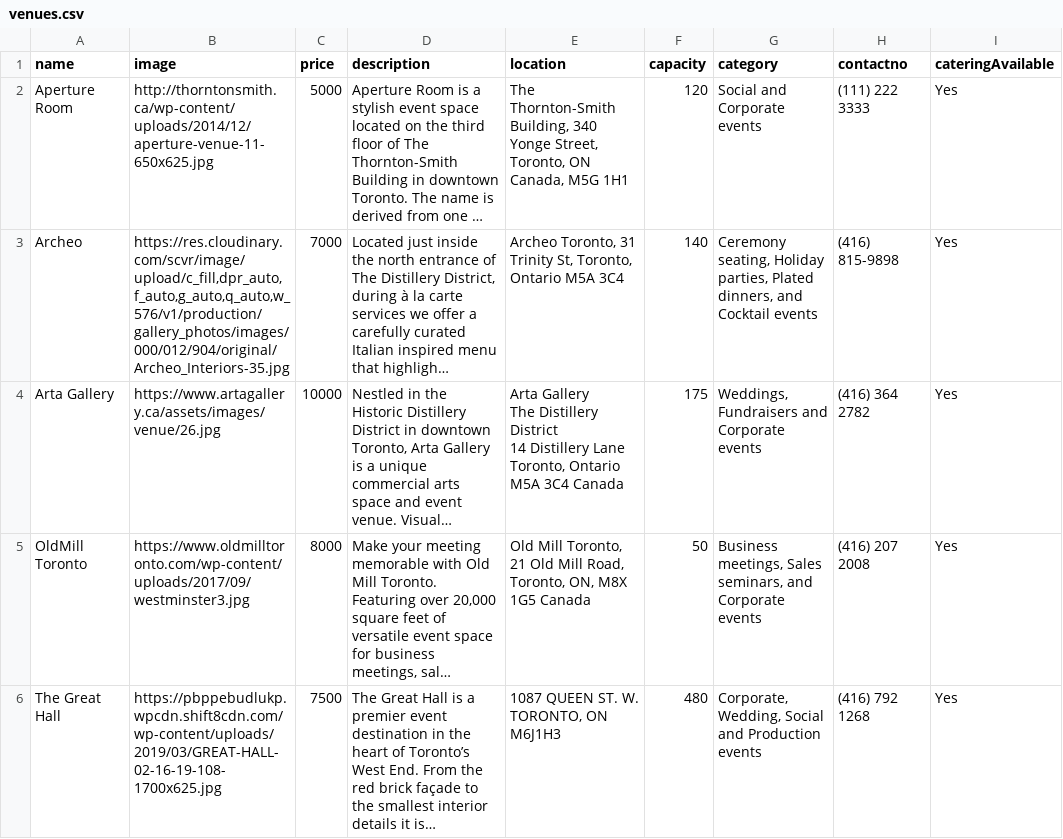
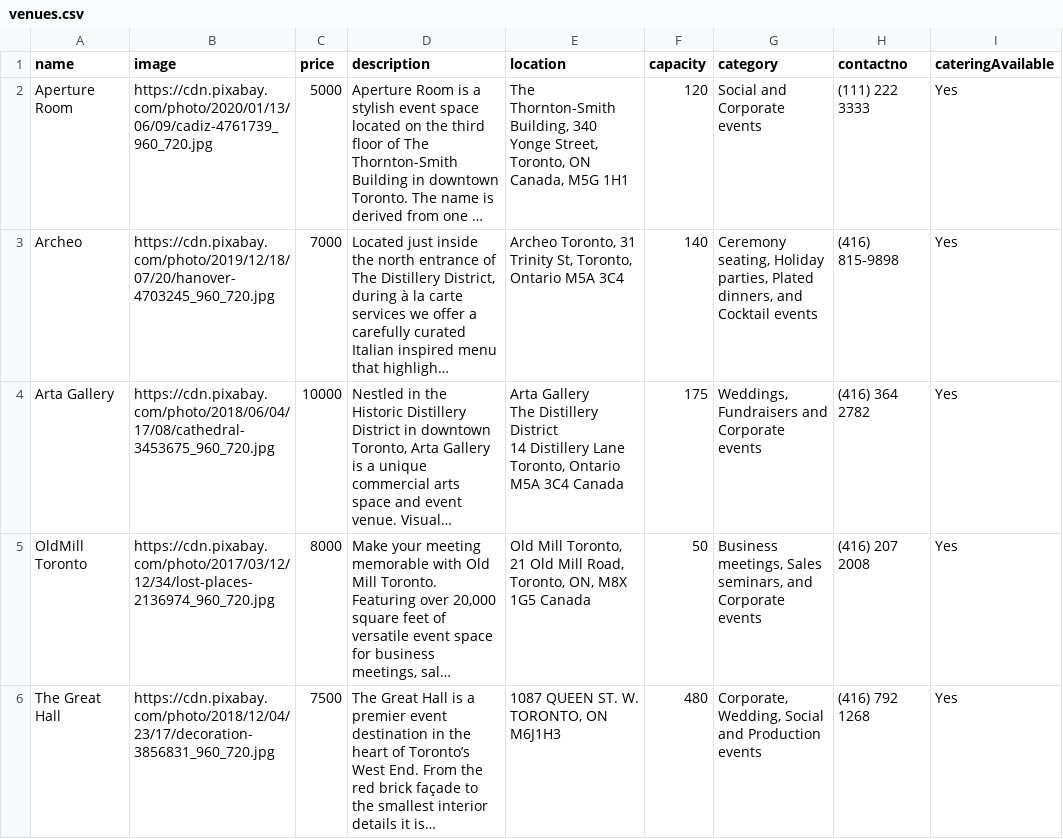
Before and after one commit to a493sing/EMS, a CSV file: dbdata/venues.csv, drawn as a sheet; only a part is shown; long unchanged cells end in …; the diff covers the shown part only; the diff names each change by its address in the sheet, - before the commit and + after, or states it on an @@ line.

Commit message:
Resizing seed images for venues.

```diff
--- a/dbdata/venues.csv
+++ b/dbdata/venues.csv
-B2 (image): http://thorntonsmith.ca/wp-content/uploads/2014/12/aperture-venue-11-650x625.jpg
+B2 (image): https://cdn.pixabay.com/photo/2020/01/13/06/09/cadiz-4761739_960_720.jpg
-B3 (image): https://res.cloudinary.com/scvr/image/upload/c_fill,dpr_auto,f_auto,g_auto,q_auto,w_576/v1/production/gallery_photos/images/000/012/904/original/Archeo_Interiors-35.jpg
+B3 (image): https://cdn.pixabay.com/photo/2019/12/18/07/20/hanover-4703245_960_720.jpg
-B4 (image): https://www.artagallery.ca/assets/images/venue/26.jpg
+B4 (image): https://cdn.pixabay.com/photo/2018/06/04/17/08/cathedral-3453675_960_720.jpg
-B5 (image): https://www.oldmilltoronto.com/wp-content/uploads/2017/09/westminster3.jpg
+B5 (image): https://cdn.pixabay.com/photo/2017/03/12/12/34/lost-places-2136974_960_720.jpg
-B6 (image): https://pbppebudlukp.wpcdn.shift8cdn.com/wp-content/uploads/2019/03/GREAT-HALL-02-16-19-108-1700x625.jpg
+B6 (image): https://cdn.pixabay.com/photo/2018/12/04/23/17/decoration-3856831_960_720.jpg
```
Also changed, not shown: 5 edited cells elsewhere in this file.
